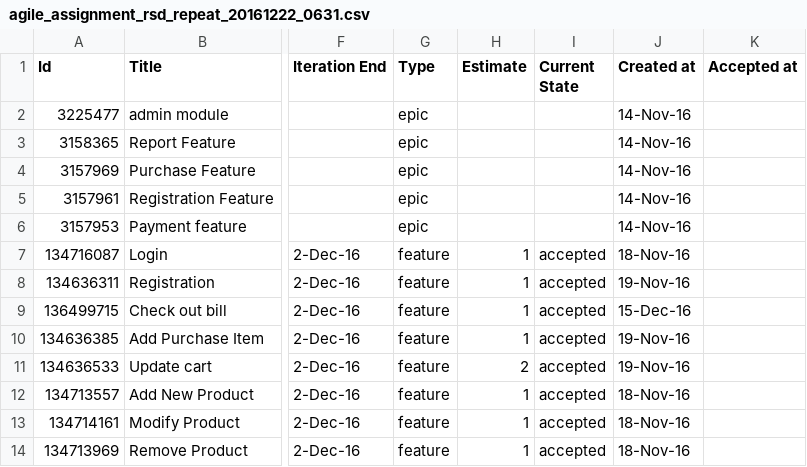
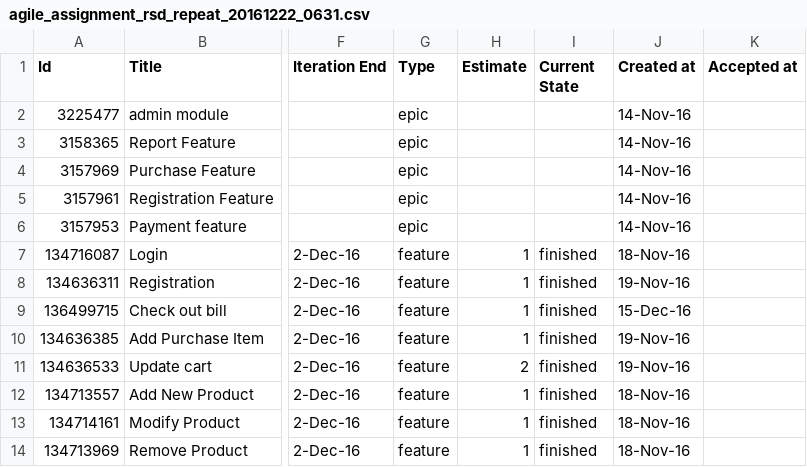
Before and after one commit to tenshi1568/AgileAssignmentRepeat, a CSV file: Process/1/Sprint1/agile_assignment_rsd_repeat_20161222_0631.csv, drawn as a sheet; only a part is shown, gaps mark what is left out; the diff covers the shown part only; the diff names each change by its address in the sheet, - before the commit and + after, or states it on an @@ line.

Commit message:
Finished
Finished

```diff
--- a/Process/1/Sprint1/agile_assignment_rsd_repeat_20161222_0631.csv
+++ b/Process/1/Sprint1/agile_assignment_rsd_repeat_20161222_0631.csv
-I7:I14 (Current State): accepted
+I7:I14 (Current State): finished
```
Also changed, not shown: 1 removed row and 6 edited cells elsewhere in this file.
